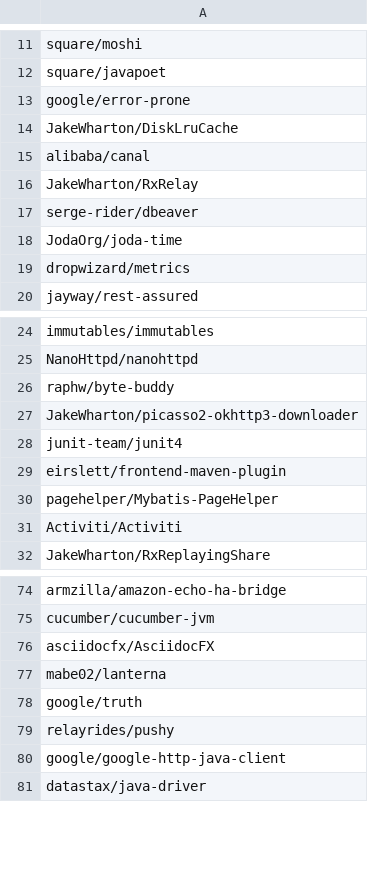
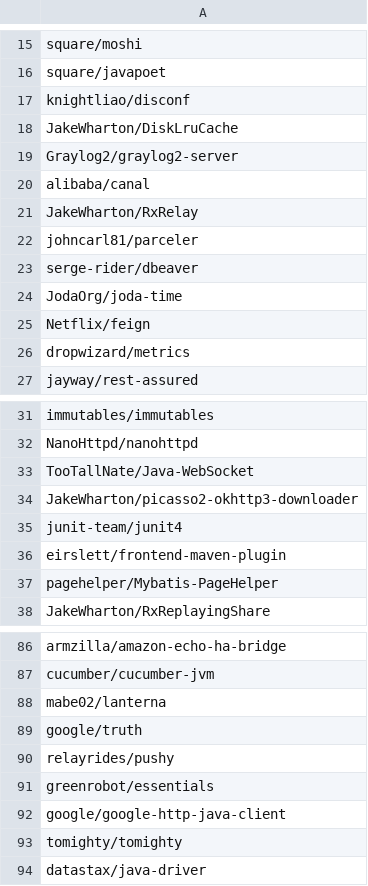
Before and after one commit to jdebloat/jshrink, a CSV file: experiment_resources/sample-maven-projects.csv, drawn as a sheet; only a part is shown, gaps mark what is left out; the diff covers the shown part only.

```diff
--- a/experiment_resources/sample-maven-projects.csv
+++ b/experiment_resources/sample-maven-projects.csv
@@ -12,8 +16,11 @@ square/moshi
 square/javapoet
-google/error-prone
+knightliao/disconf
 JakeWharton/DiskLruCache
+Graylog2/graylog2-server
 alibaba/canal
 JakeWharton/RxRelay
+johncarl81/parceler
 serge-rider/dbeaver
 JodaOrg/joda-time
+Netflix/feign
 dropwizard/metrics
@@ -25,3 +32,3 @@ immutables/immutables
 NanoHttpd/nanohttpd
-raphw/byte-buddy
+TooTallNate/Java-WebSocket
 JakeWharton/picasso2-okhttp3-downloader
@@ -30,3 +37,2 @@ eirslett/frontend-maven-plugin
 pagehelper/Mybatis-PageHelper
-Activiti/Activiti
 JakeWharton/RxReplayingShare
@@ -75,3 +87,2 @@ armzilla/amazon-echo-ha-bridge
 cucumber/cucumber-jvm
-asciidocfx/AsciidocFX
 mabe02/lanterna
@@ -79,3 +90,5 @@ google/truth
 relayrides/pushy
+greenrobot/essentials
 google/google-http-java-client
+tomighty/tomighty
 datastax/java-driver
```
Also changed, not shown: 23 added rows and 4 removed rows elsewhere in this file, experiment_resources/project_selection_notes/sample-maven-projects_original.csv, experiment_resources/project_selection_notes/tests_output.csv, 5 other files.
